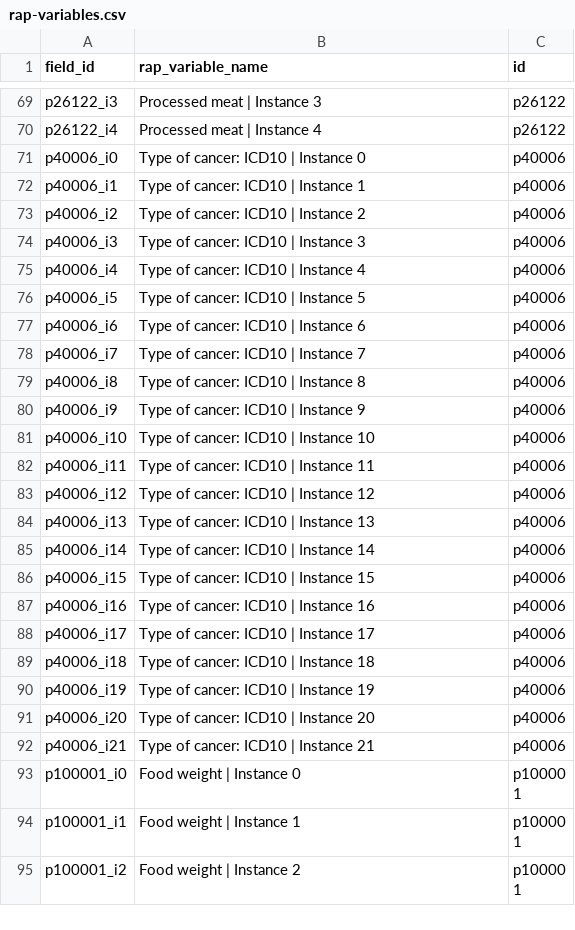
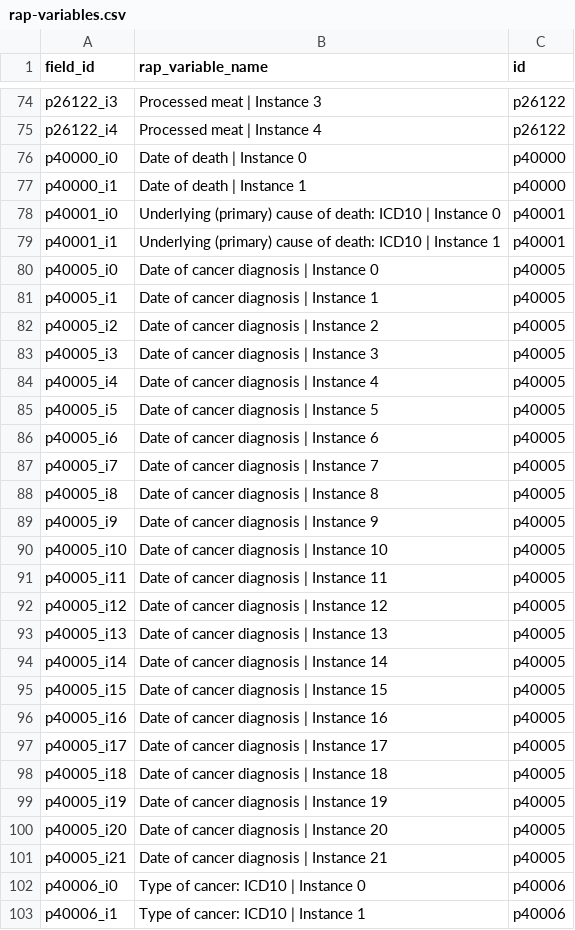
Before and after one commit to steno-aarhus/legliv, a CSV file: data-raw/rap-variables.csv, drawn as a sheet; only a part is shown, gaps mark what is left out; the shorter side is filled out with more unchanged rows; the diff covers the shown part only.

Commit message:
added more time to event variables

```diff
--- a/data-raw/rap-variables.csv
+++ b/data-raw/rap-variables.csv
@@ -70,2 +75,28 @@ p26122_i3,Processed meat | Instance 3,p26122
 p26122_i4,Processed meat | Instance 4,p26122
+p40000_i0,Date of death | Instance 0,p40000
+p40000_i1,Date of death | Instance 1,p40000
+p40001_i0,Underlying (primary) cause of death: ICD10 | Instance 0,p40001
+p40001_i1,Underlying (primary) cause of death: ICD10 | Instance 1,p40001
+p40005_i0,Date of cancer diagnosis | Instance 0,p40005
+p40005_i1,Date of cancer diagnosis | Instance 1,p40005
+p40005_i2,Date of cancer diagnosis | Instance 2,p40005
+p40005_i3,Date of cancer diagnosis | Instance 3,p40005
+p40005_i4,Date of cancer diagnosis | Instance 4,p40005
+p40005_i5,Date of cancer diagnosis | Instance 5,p40005
+p40005_i6,Date of cancer diagnosis | Instance 6,p40005
+p40005_i7,Date of cancer diagnosis | Instance 7,p40005
+p40005_i8,Date of cancer diagnosis | Instance 8,p40005
+p40005_i9,Date of cancer diagnosis | Instance 9,p40005
+p40005_i10,Date of cancer diagnosis | Instance 10,p40005
+p40005_i11,Date of cancer diagnosis | Instance 11,p40005
+p40005_i12,Date of cancer diagnosis | Instance 12,p40005
+p40005_i13,Date of cancer diagnosis | Instance 13,p40005
+p40005_i14,Date of cancer diagnosis | Instance 14,p40005
+p40005_i15,Date of cancer diagnosis | Instance 15,p40005
+p40005_i16,Date of cancer diagnosis | Instance 16,p40005
+p40005_i17,Date of cancer diagnosis | Instance 17,p40005
+p40005_i18,Date of cancer diagnosis | Instance 18,p40005
+p40005_i19,Date of cancer diagnosis | Instance 19,p40005
+p40005_i20,Date of cancer diagnosis | Instance 20,p40005
+p40005_i21,Date of cancer diagnosis | Instance 21,p40005
 p40006_i0,Type of cancer: ICD10 | Instance 0,p40006
```
Also changed, not shown: 29 added rows elsewhere in this file, data-raw/project-variables.csv, 1 other file.
